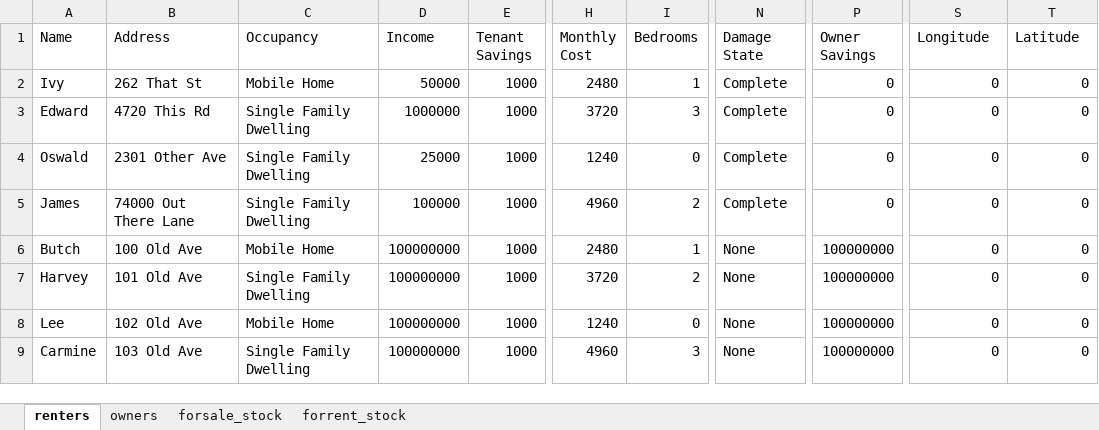
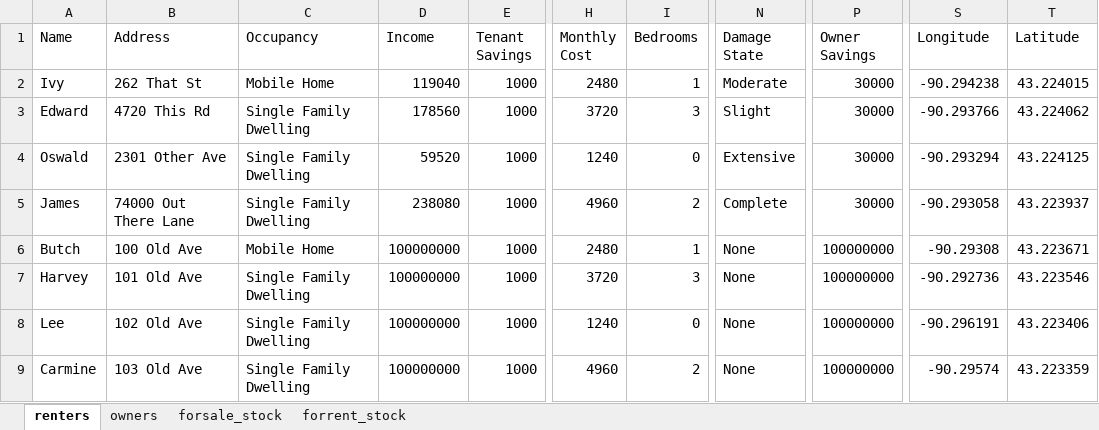
Before and after one commit to scottbmiles/DESaster, an Excel workbook: inputs/desaster_input_data_template.xlsx, sheet renters, drawn as a sheet; only a part is shown, gaps mark what is left out; values as stored, in another font and other column widths than the file's, no borders; the diff names each change by its address in the sheet, - before the commit and + after, or states it on an @@ line.

Commit message:
Got renters working again; added folium to notebook

```diff
--- a/inputs/desaster_input_data_template.xlsx (sheet renters)
+++ b/inputs/desaster_input_data_template.xlsx (sheet renters)
-D2 (Income): 50000
+D2 (Income): 119040
-N2 (Damage State): Complete
+N2 (Damage State): Moderate
-P2:P5 (Owner Savings): 0
+P2:P5 (Owner Savings): 30000
-S2 (Longitude): 0
+S2 (Longitude): -90.294238
-T2 (Latitude): 0
+T2 (Latitude): 43.224015
-D3 (Income): 1000000
+D3 (Income): 178560
-N3 (Damage State): Complete
+N3 (Damage State): Slight
-S3 (Longitude): 0
+S3 (Longitude): -90.293766
-T3 (Latitude): 0
+T3 (Latitude): 43.224062
-D4 (Income): 25000
+D4 (Income): 59520
-N4 (Damage State): Complete
+N4 (Damage State): Extensive
-S4 (Longitude): 0
+S4 (Longitude): -90.293294
-T4 (Latitude): 0
+T4 (Latitude): 43.224125
-D5 (Income): 100000
+D5 (Income): 238080
-S5 (Longitude): 0
+S5 (Longitude): -90.293058
-T5 (Latitude): 0
+T5 (Latitude): 43.223937
-S6 (Longitude): 0
+S6 (Longitude): -90.29308
-T6 (Latitude): 0
+T6 (Latitude): 43.223671
-I7 (Bedrooms): 2
+I7 (Bedrooms): 3
-S7 (Longitude): 0
+S7 (Longitude): -90.292736
-T7 (Latitude): 0
+T7 (Latitude): 43.223546
-C8 (Occupancy): Mobile Home
+C8 (Occupancy): Single Family Dwelling
-S8 (Longitude): 0
+S8 (Longitude): -90.296191
-T8 (Latitude): 0
+T8 (Latitude): 43.223406
-I9 (Bedrooms): 3
+I9 (Bedrooms): 2
-S9 (Longitude): 0
+S9 (Longitude): -90.29574
-T9 (Latitude): 0
+T9 (Latitude): 43.223359
```
Also changed, not shown: sheet owners, 12 other files.
